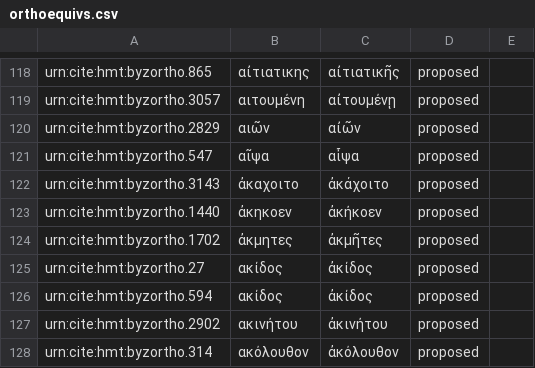
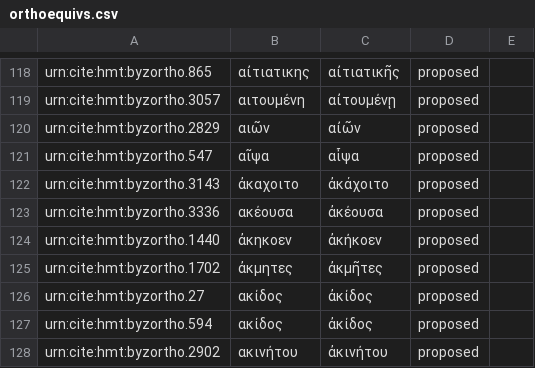
Before and after one commit to homermultitext/byzortho, a CSV file: orthoequivs.csv, drawn as a sheet; only a part is shown, gaps mark what is left out; the shorter side is filled out with more unchanged rows; the diff names each change by its address in the sheet, - before the commit and + after, or states it on an @@ line.

Commit message:
Update orthoequivs.csv

```diff
--- a/orthoequivs.csv
+++ b/orthoequivs.csv
+row 123: urn:cite:hmt:byzortho.3336 | ακέουσα | ἀκέουσα | proposed
```
